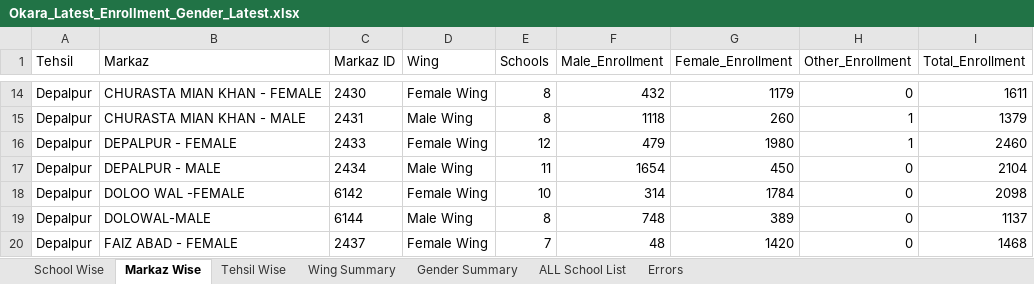
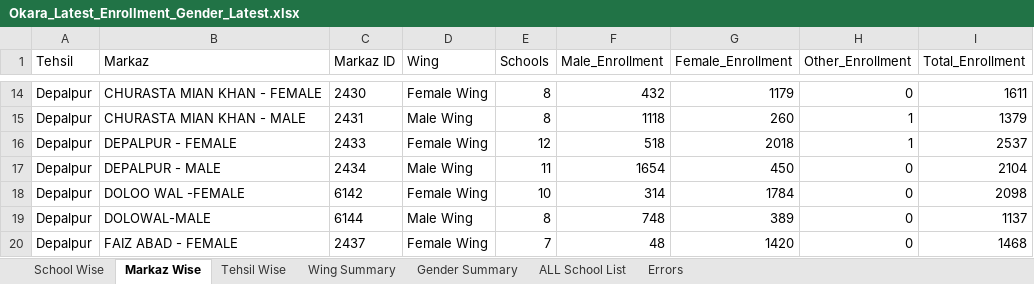
Before and after one commit to sajidaeo39/okara-enrollment-live, an Excel workbook: data/Okara_Latest_Enrollment_Gender_Latest.xlsx, sheet Markaz Wise, drawn as a sheet; only a part is shown, gaps mark what is left out; values as stored, in another font and other column widths than the file's, no borders; the diff names each change by its address in the sheet, - before the commit and + after, or states it on an @@ line.

```diff
--- a/data/Okara_Latest_Enrollment_Gender_Latest.xlsx (sheet Markaz Wise)
+++ b/data/Okara_Latest_Enrollment_Gender_Latest.xlsx (sheet Markaz Wise)
-F16 (Male_Enrollment): 479
+F16 (Male_Enrollment): 518
-G16 (Female_Enrollment): 1980
+G16 (Female_Enrollment): 2018
-I16 (Total_Enrollment): 2460
+I16 (Total_Enrollment): 2537
```
Also changed, not shown: sheet School Wise, sheet ALL School List, sheet Gender Summary, sheet Wing Summary, sheet Tehsil Wise, 3 other files.
